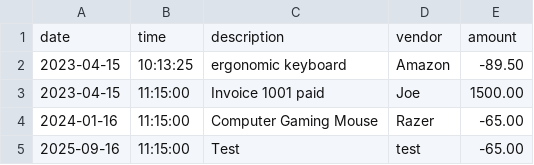
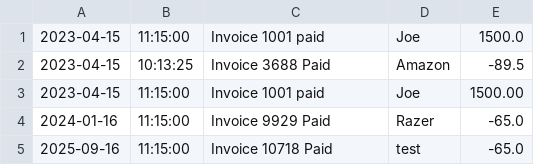
Before and after one commit to 0x2x/AccountingLedgerApp, a CSV file: files/transactions.csv, drawn as a sheet.

```diff
--- a/files/transactions.csv
+++ b/files/transactions.csv
@@ -1,5 +1,5 @@
-date|time|description|vendor|amount
-2023-04-15|10:13:25|ergonomic keyboard|Amazon|-89.50
+2023-04-15|11:15:00|Invoice 1001 paid|Joe|1500.0
+2023-04-15|10:13:25|Invoice 3688 Paid|Amazon|-89.5
 2023-04-15|11:15:00|Invoice 1001 paid|Joe|1500.00
-2024-01-16|11:15:00|Computer Gaming Mouse|Razer|-65.00
-2025-09-16|11:15:00|Test|test|-65.00
+2024-01-16|11:15:00|Invoice 9929 Paid|Razer|-65.0
+2025-09-16|11:15:00|Invoice 10718 Paid|test|-65.0
```
Also changed, not shown: 13 other files.
